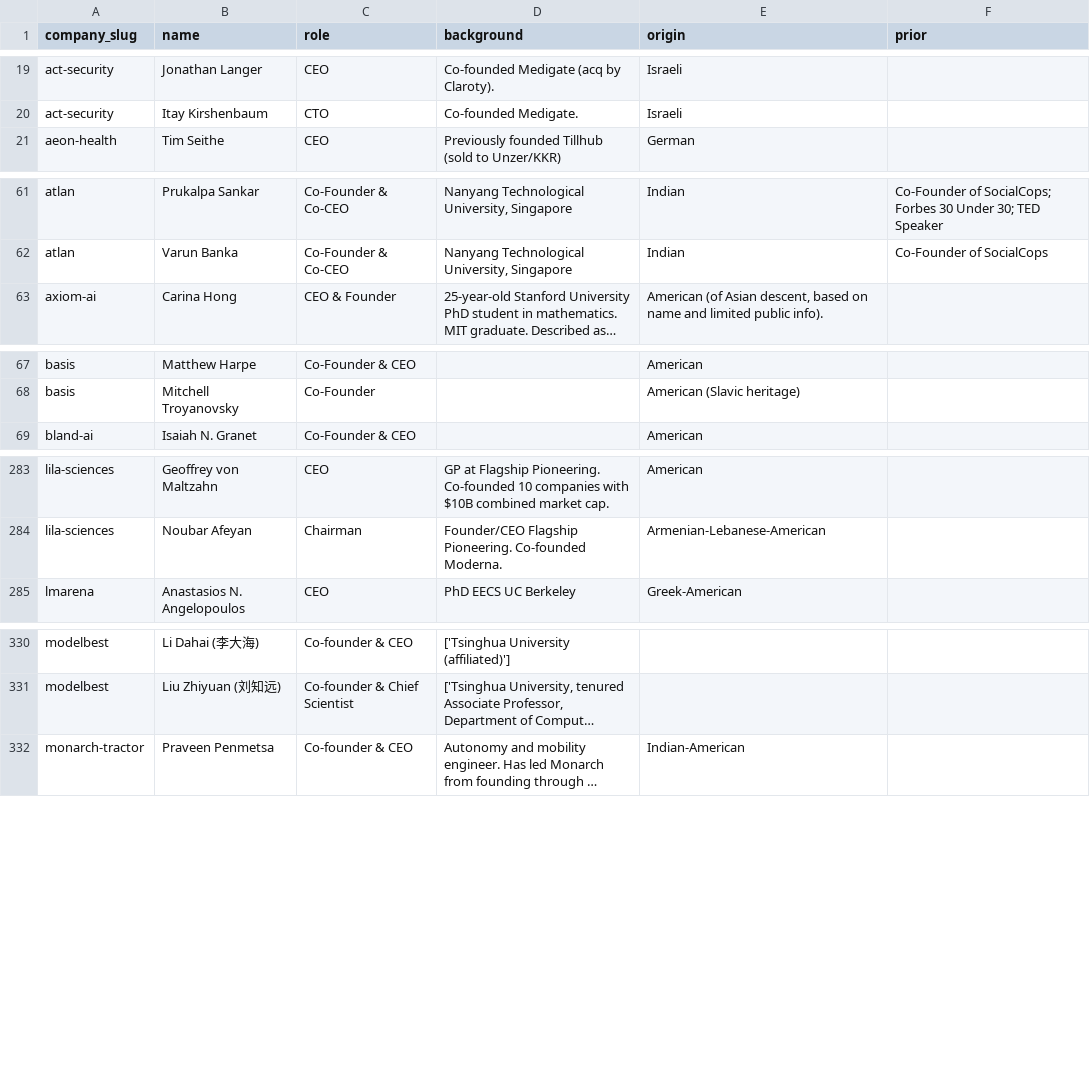
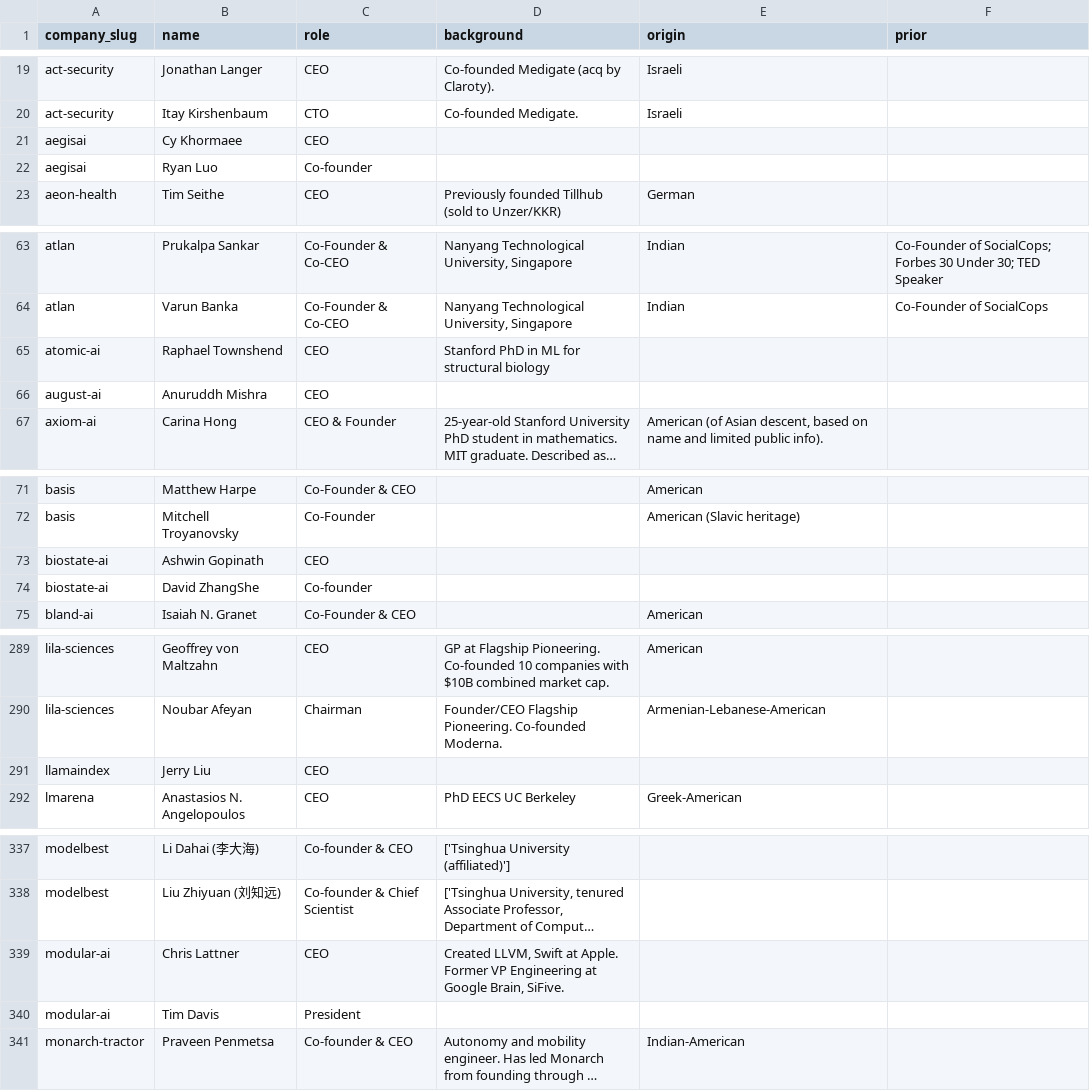
Before and after one commit to SoujiOkita98/AI-100-Lab, a CSV file: exports/founders_clean.csv, drawn as a sheet; only a part is shown, gaps mark what is left out; long unchanged cells end in …; the diff names each change by its address in the sheet, - before the commit and + after, or states it on an @@ line.

```diff
--- a/exports/founders_clean.csv
+++ b/exports/founders_clean.csv
+row 21: aegisai | Cy Khormaee | CEO
+row 22: aegisai | Ryan Luo | Co-founder
+row 65: atomic-ai | Raphael Townshend | CEO | Stanford PhD in ML for structural biology
+row 66: august-ai | Anuruddh Mishra | CEO
+row 73: biostate-ai | Ashwin Gopinath | CEO
+row 74: biostate-ai | David ZhangShe | Co-founder
+row 291: llamaindex | Jerry Liu | CEO
+row 339: modular-ai | Chris Lattner | CEO | Created LLVM, Swift at Apple. Former VP Engineering at Google Brain, SiFive.
+row 340: modular-ai | Tim Davis | President
```
Also changed, not shown: exports/companies_clean.csv, exports/rounds_clean.csv, 23 other files.
